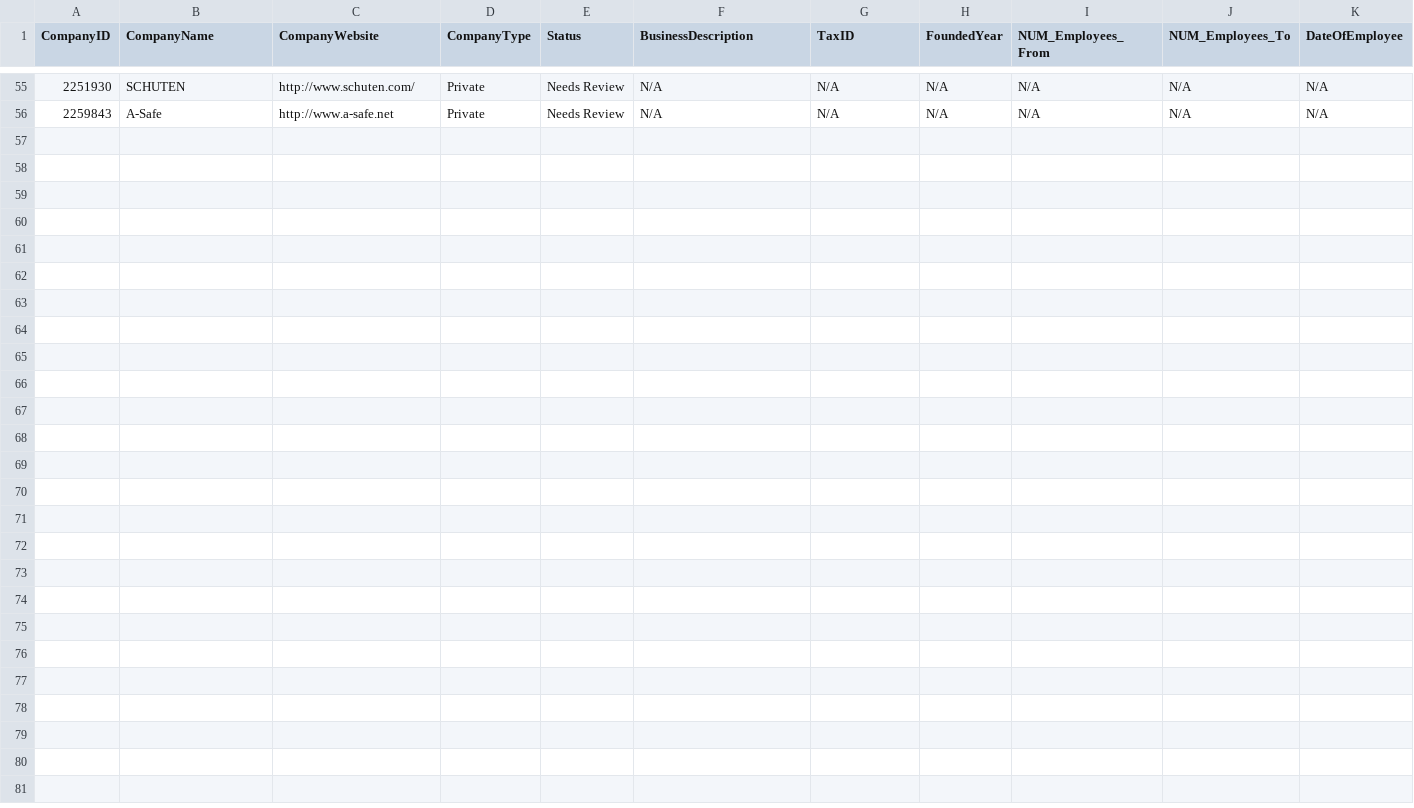
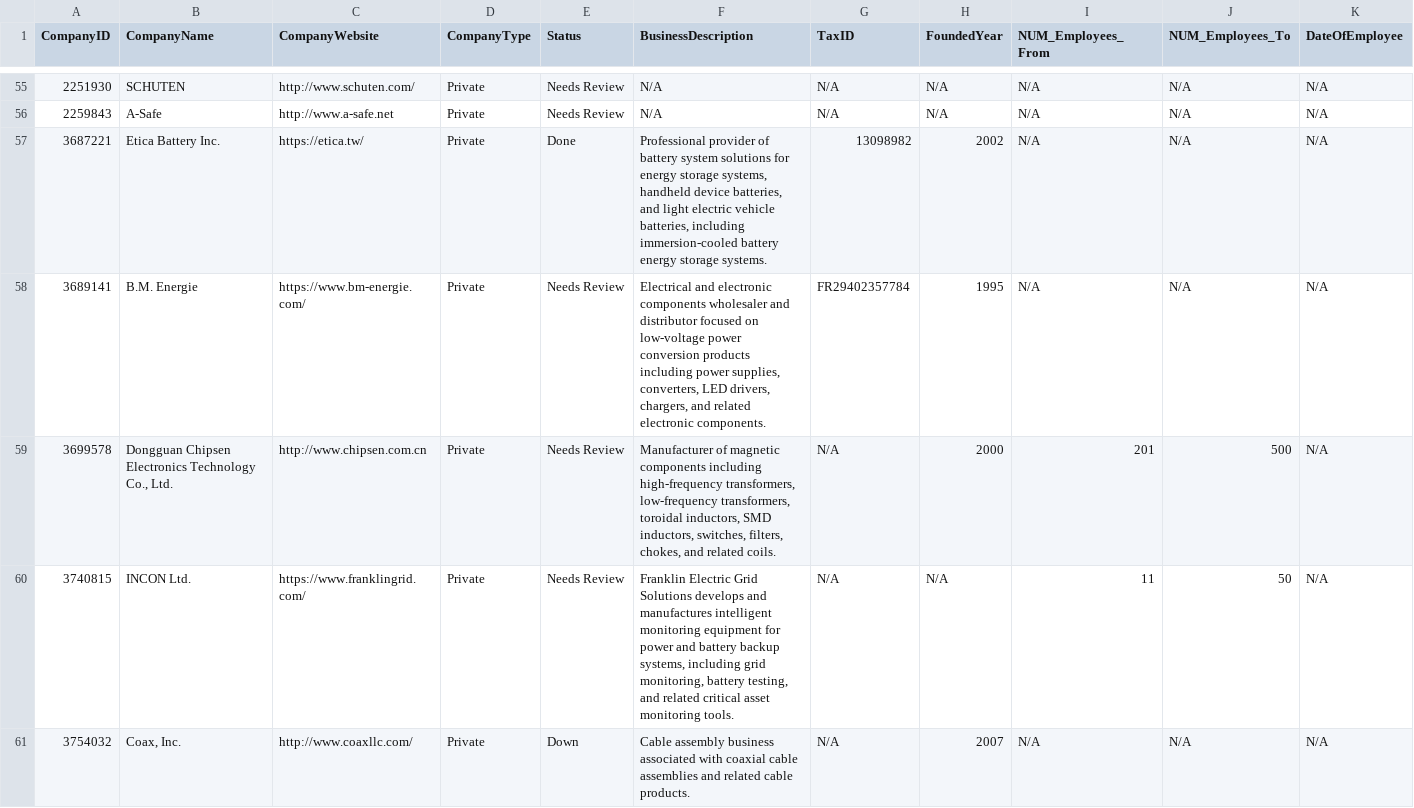
Before and after one commit to De2Ds/basic-fullautomation-backups, a CSV file: basic-backups/basic-output-backup.csv, drawn as a sheet; only a part is shown, gaps mark what is left out; rows hold the shown columns only; the diff names each change by its address in the sheet, - before the commit and + after, or states it on an @@ line.

Commit message:
Update basic output backup for batch 20260617-211401-eest

```diff
--- a/basic-backups/basic-output-backup.csv
+++ b/basic-backups/basic-output-backup.csv
+row 57: 3687221 | Etica Battery Inc. | https://etica.tw/ | Private | Done | Professional provider of battery system solutions for energy storage systems, handheld device batteries, and light electric vehicle batteries, including immersion-cooled battery energy storage systems. | 13098982 | 2002 | N/A | N/A | N/A
+row 58: 3689141 | B.M. Energie | https://www.bm-energie.com/ | Private | Needs Review | Electrical and electronic components wholesaler and distributor focused on low-voltage power conversion products including power supplies, converters, LED drivers, chargers, and related electronic components. | FR29402357784 | 1995 | N/A | N/A | N/A
+row 59: 3699578 | Dongguan Chipsen Electronics Technology Co., Ltd. | http://www.chipsen.com.cn | Private | Needs Review | Manufacturer of magnetic components including high-frequency transformers, low-frequency transformers, toroidal inductors, SMD inductors, switches, filters, chokes, and related coils. | N/A | 2000 | 201 | 500 | N/A
+row 60: 3740815 | INCON Ltd. | https://www.franklingrid.com/ | Private | Needs Review | Franklin Electric Grid Solutions develops and manufactures intelligent monitoring equipment for power and battery backup systems, including grid monitoring, battery testing, and related critical asset monitoring tools. | N/A | N/A | 11 | 50 | N/A
+row 61: 3754032 | Coax, Inc. | http://www.coaxllc.com/ | Private | Down | Cable assembly business associated with coaxial cable assemblies and related cable products. | N/A | 2007 | N/A | N/A | N/A
```
